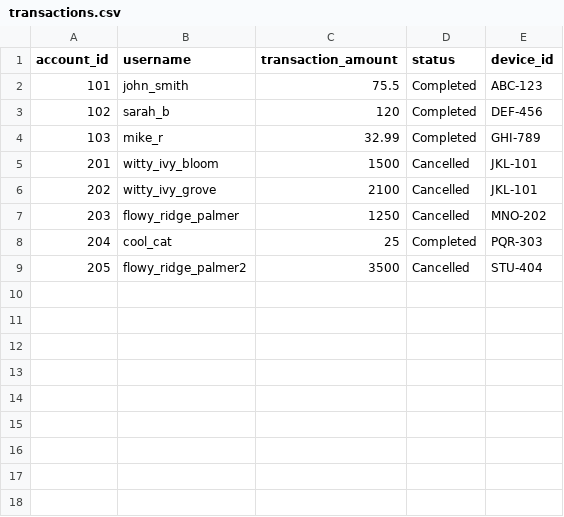
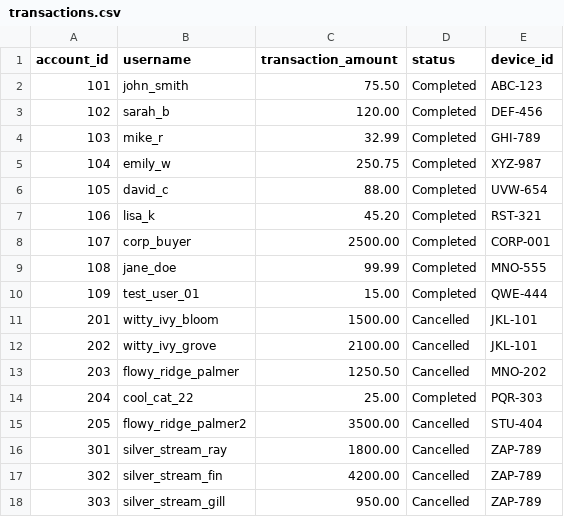
Before and after one commit to SeanR-Codes/compliance-analytics-project, a CSV file: transactions.csv, drawn as a sheet.

Commit message:
Added more entries to transactions.csv

```diff
--- a/transactions.csv
+++ b/transactions.csv
@@ -1,9 +1,18 @@
 account_id,username,transaction_amount,status,device_id
-101,john_smith,75.5,Completed,ABC-123
-102,sarah_b,120,Completed,DEF-456
+101,john_smith,75.50,Completed,ABC-123
+102,sarah_b,120.00,Completed,DEF-456
 103,mike_r,32.99,Completed,GHI-789
-201,witty_ivy_bloom,1500,Cancelled,JKL-101
-202,witty_ivy_grove,2100,Cancelled,JKL-101
-203,flowy_ridge_palmer,1250,Cancelled,MNO-202
-204,cool_cat,25,Completed,PQR-303
-205,flowy_ridge_palmer2,3500,Cancelled,STU-404
+104,emily_w,250.75,Completed,XYZ-987
+105,david_c,88.00,Completed,UVW-654
+106,lisa_k,45.20,Completed,RST-321
+107,corp_buyer,2500.00,Completed,CORP-001
+108,jane_doe,99.99,Completed,MNO-555
+109,test_user_01,15.00,Completed,QWE-444
+201,witty_ivy_bloom,1500.00,Cancelled,JKL-101
+202,witty_ivy_grove,2100.00,Cancelled,JKL-101
+203,flowy_ridge_palmer,1250.50,Cancelled,MNO-202
+204,cool_cat_22,25.00,Completed,PQR-303
+205,flowy_ridge_palmer2,3500.00,Cancelled,STU-404
+301,silver_stream_ray,1800.00,Cancelled,ZAP-789
+302,silver_stream_fin,4200.00,Cancelled,ZAP-789
+303,silver_stream_gill,950.00,Cancelled,ZAP-789
```
